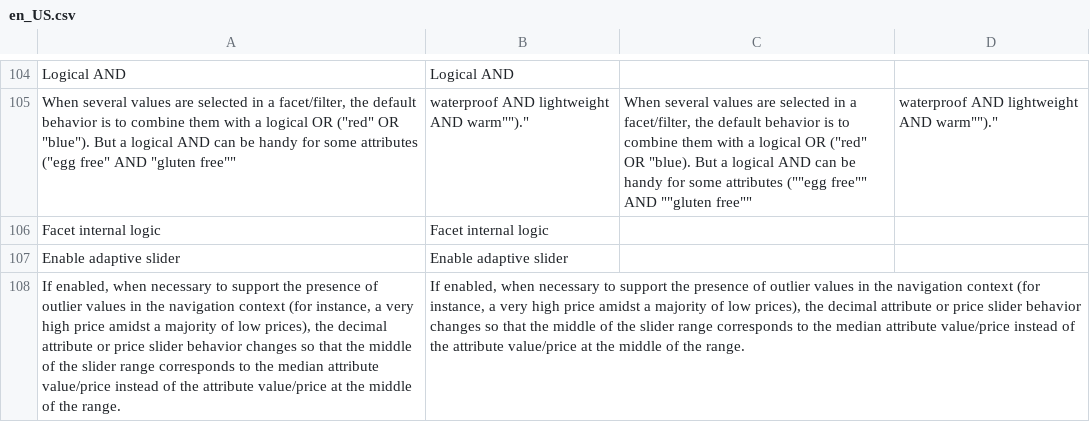
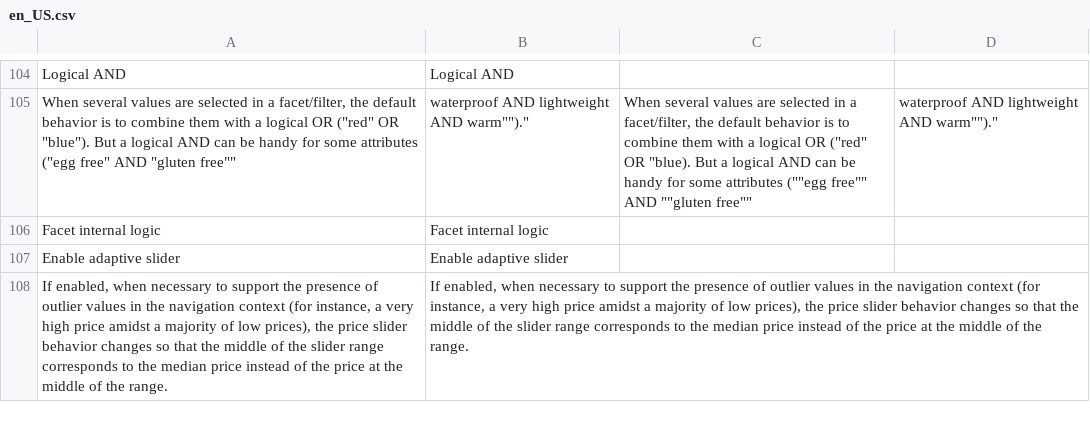
Before and after one commit to Smile-SA/elasticsuite, a CSV file: src/module-elasticsuite-catalog/i18n/en_US.csv, drawn as a sheet; only a part is shown, gaps mark what is left out; the diff names each change by its address in the sheet, - before the commit and + after, or states it on an @@ line.

Commit message:
ESP-268 Fixing adaptive slider settings comment

```diff
--- a/src/module-elasticsuite-catalog/i18n/en_US.csv
+++ b/src/module-elasticsuite-catalog/i18n/en_US.csv
-A108: …prices), the decimal attribute or price slider behavior changes so that the middle of the slider range corresponds to the median attribute value/price instead of the attribute value/price at the…
+A108: …prices), the price slider behavior changes so that the middle of the slider range corresponds to the median price instead of the price at the…
-B108: …prices), the decimal attribute or price slider behavior changes so that the middle of the slider range corresponds to the median attribute value/price instead of the attribute value/price at the…
+B108: …prices), the price slider behavior changes so that the middle of the slider range corresponds to the median price instead of the price at the…
```
Also changed, not shown: src/module-elasticsuite-catalog/i18n/fr_FR.csv, 1 other file.
